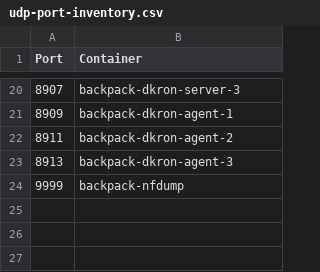
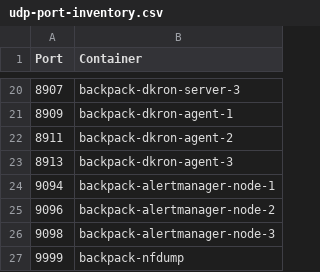
Before and after one commit to alexanderfefelov/docker-backpack, a CSV file: doc/udp-port-inventory.csv, drawn as a sheet; only a part is shown, gaps mark what is left out; the diff names each change by its address in the sheet, - before the commit and + after, or states it on an @@ line.

```diff
--- a/doc/udp-port-inventory.csv
+++ b/doc/udp-port-inventory.csv
+row 24: 9094 | backpack-alertmanager-node-1
+row 25: 9096 | backpack-alertmanager-node-2
+row 26: 9098 | backpack-alertmanager-node-3
```
Also changed, not shown: doc/tcp-port-inventory.csv, 15 other files.
